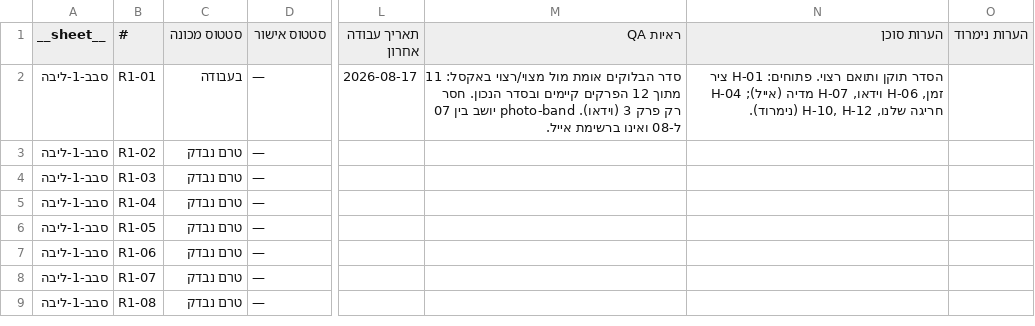
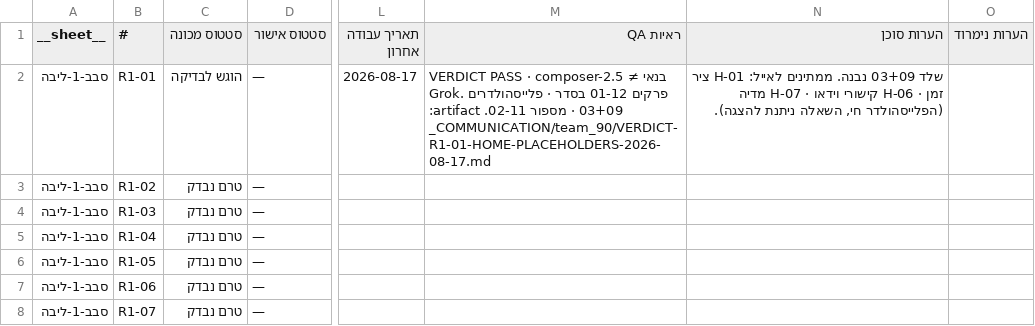
Before and after one commit to WaldNimrod/EyalAmit, a CSV file: _COMMUNICATION/team_100/S006/tracker/EA-CONTENT-TRACKER-2026-08-17.csv, drawn as a sheet; only a part is shown, gaps mark what is left out; the shorter side is filled out with more unchanged rows; the diff names each change by its address in the sheet, - before the commit and + after, or states it on an @@ line.

```diff
--- a/_COMMUNICATION/team_100/S006/tracker/EA-CONTENT-TRACKER-2026-08-17.csv
+++ b/_COMMUNICATION/team_100/S006/tracker/EA-CONTENT-TRACKER-2026-08-17.csv
-C2 (סטטוס מכונה): בעבודה
+C2 (סטטוס מכונה): הוגש לבדיקה
-M2 (ראיות QA): סדר הבלוקים אומת מול מצוי/רצוי באקסל: 11 מתוך 12 הפרקים קיימים ובסדר הנכון. חסר רק פרק 3 (וידאו). photo-band יושב בין 07 ל-08 ואינו ברשימת אייל.
+M2 (ראיות QA): VERDICT PASS · composer-2.5 ≠ בנאי Grok. פרקים 01-12 בסדר · פלייסהולדרים 03+09 · מספור 02-11. artifact: _COMMUNICATION/team_90/VERDICT-R1-01-HOME-PLACEHOLDERS-2026-08-17.md
-N2 (הערות סוכן): הסדר תוקן ותואם רצוי. פתוחים: H-01 ציר זמן, H-06 וידאו, H-07 מדיה (אייל); H-04 חריגה שלנו, H-10, H-12 (נימרוד).
+N2 (הערות סוכן): שלד 03+09 נבנה. ממתינים לאייל: H-01 ציר זמן · H-06 קישורי וידאו · H-07 מדיה (הפלייסהולדר חי, השאלה ניתנת להצגה).
```
Also changed, not shown: _COMMUNICATION/team_100/S006/tracker/EA-CONTENT-ITEMS-2026-08-17.csv, _COMMUNICATION/team_100/S006/tracker/latest-items.csv, 9 other files.
